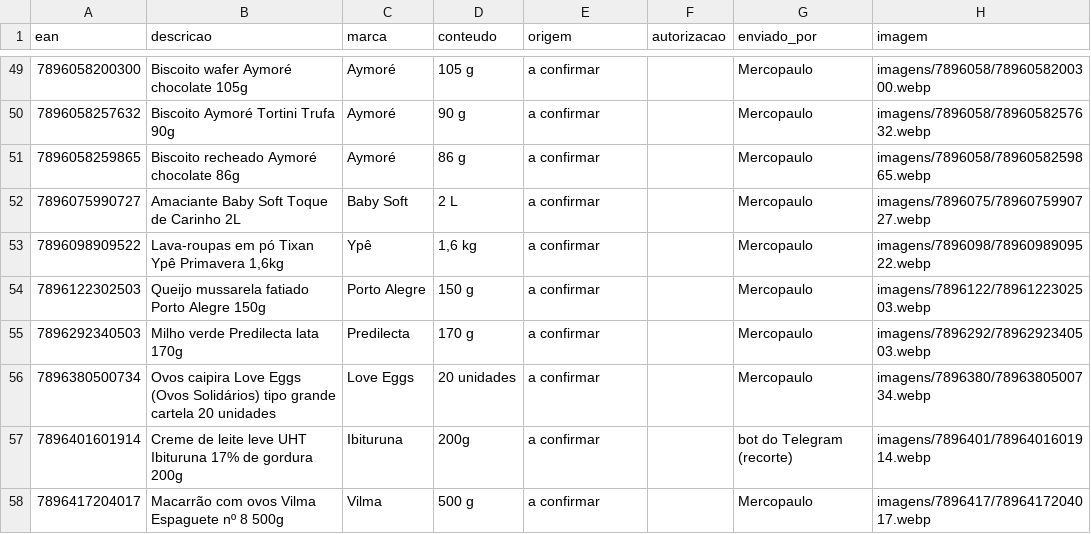
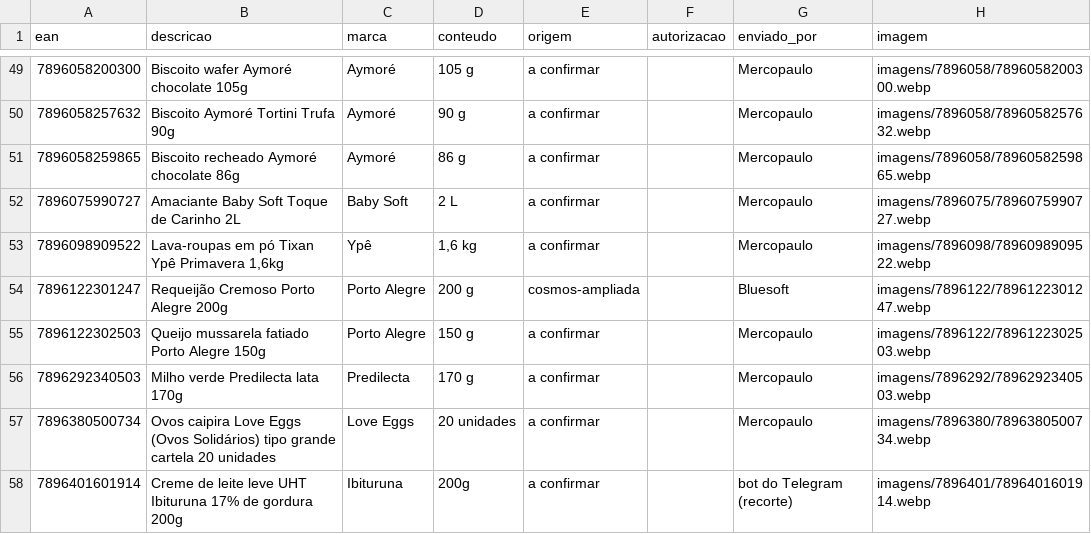
Before and after one commit to andrebitaraes-hub/acervo-encarte, a CSV file: catalogo.csv, drawn as a sheet; only a part is shown, gaps mark what is left out; the shorter side is filled out with more unchanged rows; the diff names each change by its address in the sheet, - before the commit and + after, or states it on an @@ line.

Commit message:
Acervo: foto nova de Requeijão Cremoso Porto Alegre 200g (enviada por Bluesoft)

```diff
--- a/catalogo.csv
+++ b/catalogo.csv
+row 54: 7896122301247 | Requeijão Cremoso Porto Alegre 200g | Porto Alegre | 200 g | cosmos-ampliada |  | Bluesoft | imagens/7896122/7896122301247.webp
```
Also changed, not shown: 2 other files.
